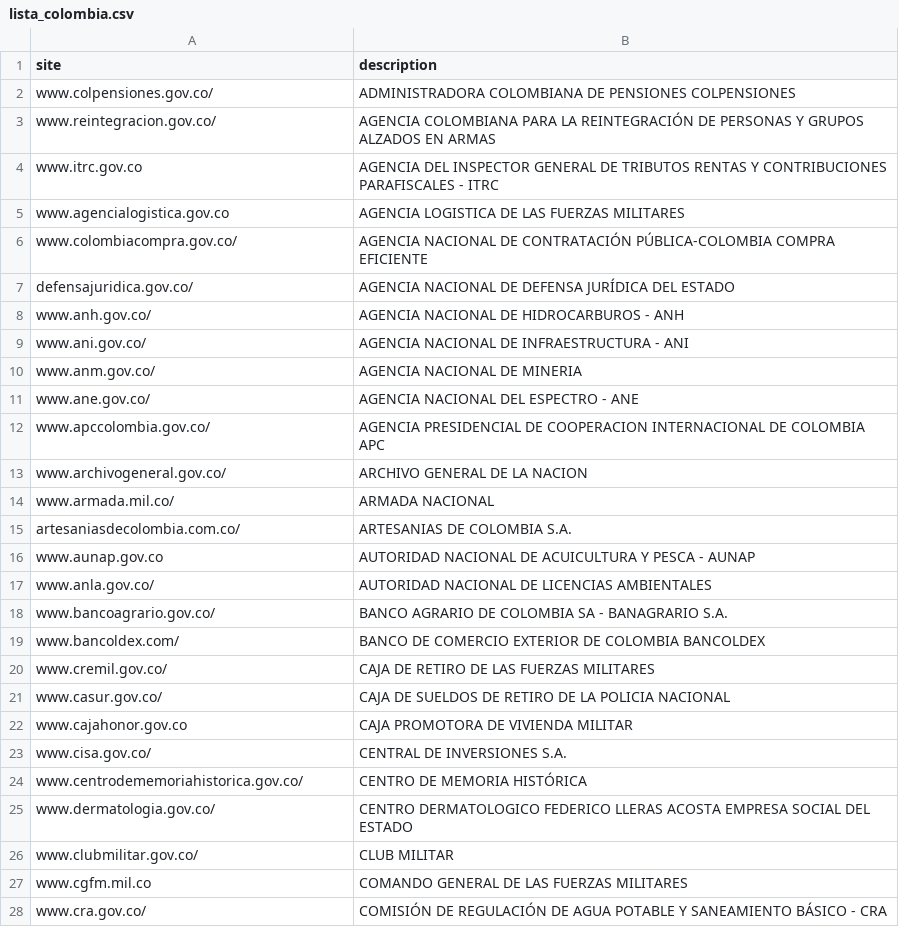
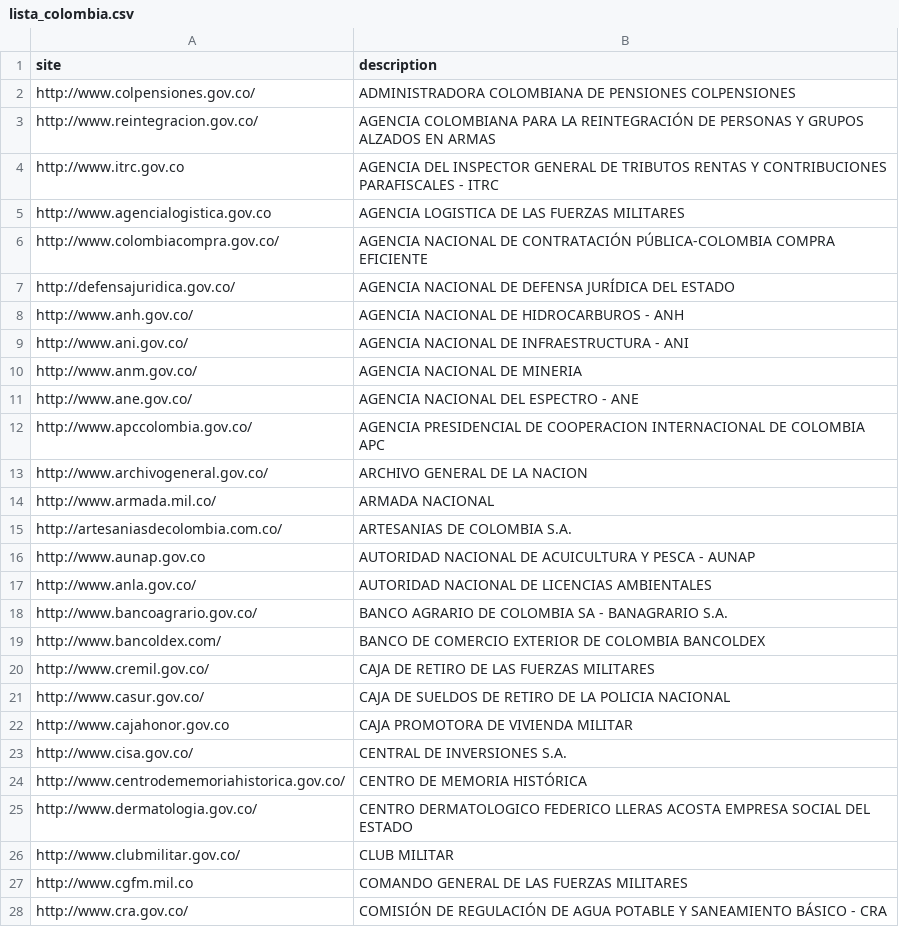
Before and after one commit to viktor992/gobwebsecpy, a CSV file: lista_colombia.csv, drawn as a sheet; only a part is shown; the diff covers the shown part only.

Commit message:
Fixed urls in lista_colombia.csv
Signed-off-by: vughelli <vduk225@gmail.com>

```diff
--- a/lista_colombia.csv
+++ b/lista_colombia.csv
@@ -1,28 +1,28 @@
 site,description
-www.colpensiones.gov.co/ ,ADMINISTRADORA COLOMBIANA DE PENSIONES COLPENSIONES
-www.reintegracion.gov.co/ ,AGENCIA COLOMBIANA PARA LA REINTEGRACIÓN DE PERSONAS Y GRUPOS ALZADOS EN ARMAS
-www.itrc.gov.co,AGENCIA DEL INSPECTOR GENERAL DE TRIBUTOS RENTAS Y CONTRIBUCIONES PARAFISCALES - ITRC
-www.agencialogistica.gov.co,AGENCIA LOGISTICA DE LAS FUERZAS MILITARES
-www.colombiacompra.gov.co/,AGENCIA NACIONAL DE CONTRATACIÓN PÚBLICA-COLOMBIA COMPRA EFICIENTE
-defensajuridica.gov.co/,AGENCIA NACIONAL DE DEFENSA JURÍDICA DEL ESTADO
-www.anh.gov.co/,AGENCIA NACIONAL DE HIDROCARBUROS - ANH
-www.ani.gov.co/ ,AGENCIA NACIONAL DE INFRAESTRUCTURA - ANI
-www.anm.gov.co/,AGENCIA NACIONAL DE MINERIA
-www.ane.gov.co/,AGENCIA NACIONAL DEL ESPECTRO - ANE
-www.apccolombia.gov.co/,AGENCIA PRESIDENCIAL DE COOPERACION INTERNACIONAL DE COLOMBIA APC
-www.archivogeneral.gov.co/,ARCHIVO GENERAL DE LA NACION
-www.armada.mil.co/,ARMADA NACIONAL
-artesaniasdecolombia.com.co/,ARTESANIAS DE COLOMBIA S.A.
-www.aunap.gov.co,AUTORIDAD NACIONAL DE ACUICULTURA Y PESCA - AUNAP
-www.anla.gov.co/,AUTORIDAD NACIONAL DE LICENCIAS AMBIENTALES
-www.bancoagrario.gov.co/,BANCO AGRARIO DE COLOMBIA SA - BANAGRARIO S.A.
-www.bancoldex.com/,BANCO DE COMERCIO EXTERIOR DE COLOMBIA BANCOLDEX
-www.cremil.gov.co/,CAJA DE RETIRO DE LAS FUERZAS MILITARES
-www.casur.gov.co/,CAJA DE SUELDOS DE RETIRO DE LA POLICIA NACIONAL
-www.cajahonor.gov.co,CAJA PROMOTORA DE VIVIENDA MILITAR
-www.cisa.gov.co/,CENTRAL DE INVERSIONES S.A.
-www.centrodememoriahistorica.gov.co/,CENTRO DE MEMORIA HISTÓRICA
-www.dermatologia.gov.co/,CENTRO DERMATOLOGICO FEDERICO LLERAS ACOSTA EMPRESA SOCIAL DEL ESTADO
-www.clubmilitar.gov.co/,CLUB MILITAR
-www.cgfm.mil.co,COMANDO GENERAL DE LAS FUERZAS MILITARES
-www.cra.gov.co/,COMISIÓN DE REGULACIÓN DE AGUA POTABLE Y SANEAMIENTO BÁSICO - CRA
+http://www.colpensiones.gov.co/ ,ADMINISTRADORA COLOMBIANA DE PENSIONES COLPENSIONES
+http://www.reintegracion.gov.co/ ,AGENCIA COLOMBIANA PARA LA REINTEGRACIÓN DE PERSONAS Y GRUPOS ALZADOS EN ARMAS
+http://www.itrc.gov.co,AGENCIA DEL INSPECTOR GENERAL DE TRIBUTOS RENTAS Y CONTRIBUCIONES PARAFISCALES - ITRC
+http://www.agencialogistica.gov.co,AGENCIA LOGISTICA DE LAS FUERZAS MILITARES
+http://www.colombiacompra.gov.co/,AGENCIA NACIONAL DE CONTRATACIÓN PÚBLICA-COLOMBIA COMPRA EFICIENTE
+http://defensajuridica.gov.co/,AGENCIA NACIONAL DE DEFENSA JURÍDICA DEL ESTADO
+http://www.anh.gov.co/,AGENCIA NACIONAL DE HIDROCARBUROS - ANH
+http://www.ani.gov.co/ ,AGENCIA NACIONAL DE INFRAESTRUCTURA - ANI
+http://www.anm.gov.co/,AGENCIA NACIONAL DE MINERIA
+http://www.ane.gov.co/,AGENCIA NACIONAL DEL ESPECTRO - ANE
+http://www.apccolombia.gov.co/,AGENCIA PRESIDENCIAL DE COOPERACION INTERNACIONAL DE COLOMBIA APC
+http://www.archivogeneral.gov.co/,ARCHIVO GENERAL DE LA NACION
+http://www.armada.mil.co/,ARMADA NACIONAL
+http://artesaniasdecolombia.com.co/,ARTESANIAS DE COLOMBIA S.A.
+http://www.aunap.gov.co,AUTORIDAD NACIONAL DE ACUICULTURA Y PESCA - AUNAP
+http://www.anla.gov.co/,AUTORIDAD NACIONAL DE LICENCIAS AMBIENTALES
+http://www.bancoagrario.gov.co/,BANCO AGRARIO DE COLOMBIA SA - BANAGRARIO S.A.
+http://www.bancoldex.com/,BANCO DE COMERCIO EXTERIOR DE COLOMBIA BANCOLDEX
+http://www.cremil.gov.co/,CAJA DE RETIRO DE LAS FUERZAS MILITARES
+http://www.casur.gov.co/,CAJA DE SUELDOS DE RETIRO DE LA POLICIA NACIONAL
+http://www.cajahonor.gov.co,CAJA PROMOTORA DE VIVIENDA MILITAR
+http://www.cisa.gov.co/,CENTRAL DE INVERSIONES S.A.
+http://www.centrodememoriahistorica.gov.co/,CENTRO DE MEMORIA HISTÓRICA
+http://www.dermatologia.gov.co/,CENTRO DERMATOLOGICO FEDERICO LLERAS ACOSTA EMPRESA SOCIAL DEL ESTADO
+http://www.clubmilitar.gov.co/,CLUB MILITAR
+http://www.cgfm.mil.co,COMANDO GENERAL DE LAS FUERZAS MILITARES
+http://www.cra.gov.co/,COMISIÓN DE REGULACIÓN DE AGUA POTABLE Y SANEAMIENTO BÁSICO - CRA
```
Also changed, not shown: 120 edited cells elsewhere in this file.
